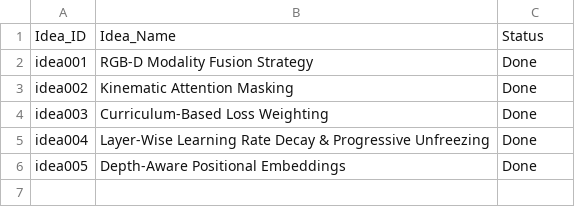
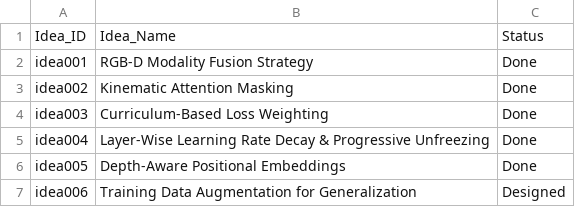
Before and after one commit to yanghangAI/autosapiens, a CSV file: runs/idea_overview.csv, drawn as a sheet; the diff names each change by its address in the sheet, - before the commit and + after, or states it on an @@ line.

```diff
--- a/runs/idea_overview.csv
+++ b/runs/idea_overview.csv
+row 7: idea006 | Training Data Augmentation for Generalization | Designed
```
Also changed, not shown: 41 other files.
